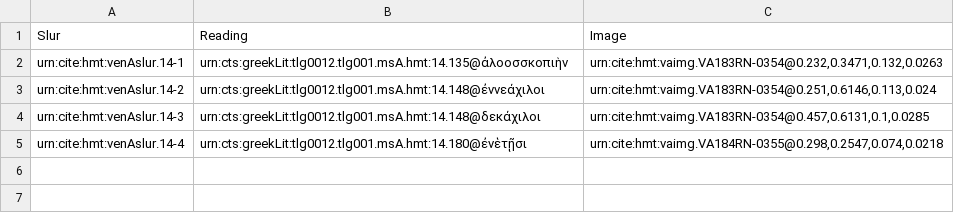
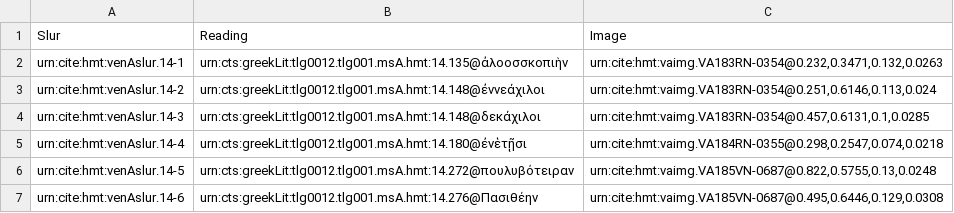
Before and after one commit to hmteditors/closed-venA-14, a CSV file: collections/venAslur.csv, drawn as a sheet; the diff names each change by its address in the sheet, - before the commit and + after, or states it on an @@ line.

Commit message:
Update venAslur.csv
added 2 slurs

```diff
--- a/collections/venAslur.csv
+++ b/collections/venAslur.csv
+row 6: urn:cite:hmt:venAslur.14-5 | urn:cts:greekLit:tlg0012.tlg001.msA.hmt:14.272@πουλυβότειραν | urn:cite:hmt:vaimg.VA185VN-0687@0.822,0.5755,0.13,0.0248
+row 7: urn:cite:hmt:venAslur.14-6 | urn:cts:greekLit:tlg0012.tlg001.msA.hmt:14.276@Πασιθέην | urn:cite:hmt:vaimg.VA185VN-0687@0.495,0.6446,0.129,0.0308
```
